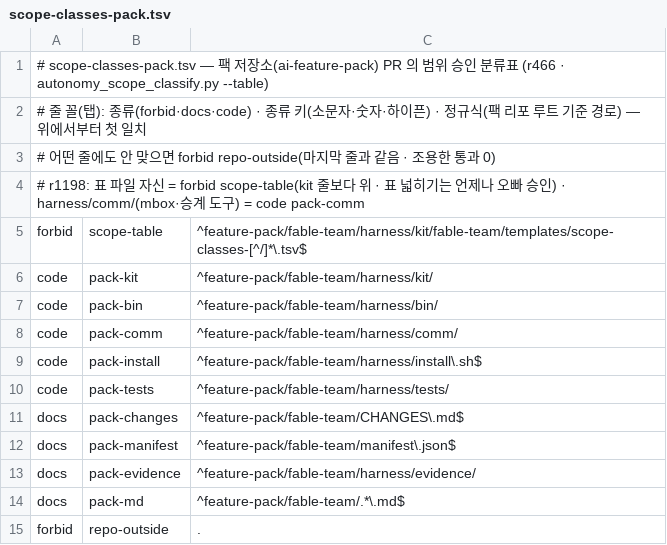
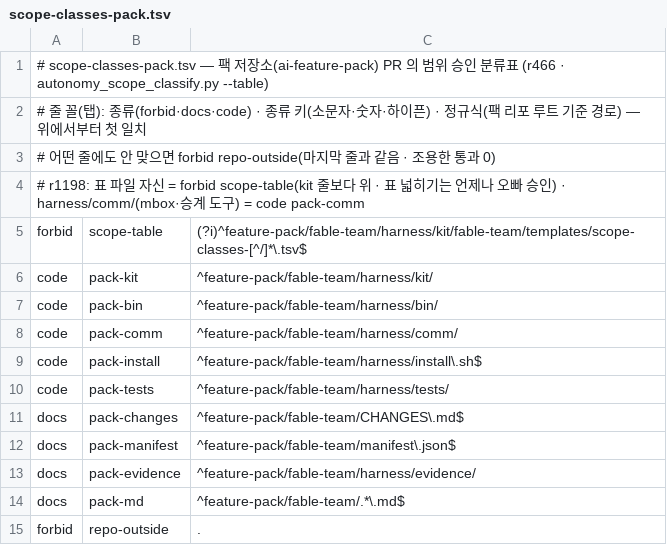
Before and after one commit to yoonhwan/ai-feature-pack, a TSV file: feature-pack/fable-team/harness/kit/fable-team/templates/scope-classes-pack.tsv, drawn as a sheet.

Commit message:
[fix] r1198 반송1: forbid scope-table 줄 대소문자 무시((?i))
Why: macOS 대소문자 무시 파일시스템에서 scope-classes-pack.TSV·Scope-Classes-Pack.tsv·KIT/… 를
추가하는 PR 이 대소문자 구분 forbid 줄을 빠져 pack-kit code 로 통과하고, 체크아웃 때 실제 표를
덮어써 범위를 넓힐 수 있었다(외부 DA ① HOLD · 재현 commit 7c01db1965).
What: forbid scope-table 정규식 앞에 (?i) — ^ 부터 전체 경로. 다른 줄 그대로.
Verify: test_scope_pack_table_comm_r1198.sh rc0(12 PASS · 반송 칸 3 추가) · 변이((?i) 삭제) rc1
(① → code pack-kit) · 변이(comm 줄 삭제) rc1 · 회귀 classify FAIL 5 = 기준판 같음(ⓙ 4 PASS) · pack rc0.
Impact: 표 파일 대소문자 변형도 언제나 오빠 승인. Issue #5293

```diff
--- a/feature-pack/fable-team/harness/kit/fable-team/templates/scope-classes-pack.tsv
+++ b/feature-pack/fable-team/harness/kit/fable-team/templates/scope-classes-pack.tsv
@@ -4,3 +4,3 @@
 # r1198: 표 파일 자신 = forbid scope-table(kit 줄보다 위 · 표 넓히기는 언제나 오빠 승인) · harness/comm/(mbox·승계 도구) = code pack-comm
-forbid	scope-table	^feature-pack/fable-team/harness/kit/fable-team/templates/scope-classes-[^/]*\.tsv$
+forbid	scope-table	(?i)^feature-pack/fable-team/harness/kit/fable-team/templates/scope-classes-[^/]*\.tsv$
 code	pack-kit	^feature-pack/fable-team/harness/kit/
```
Also changed, not shown: 1 other file.
